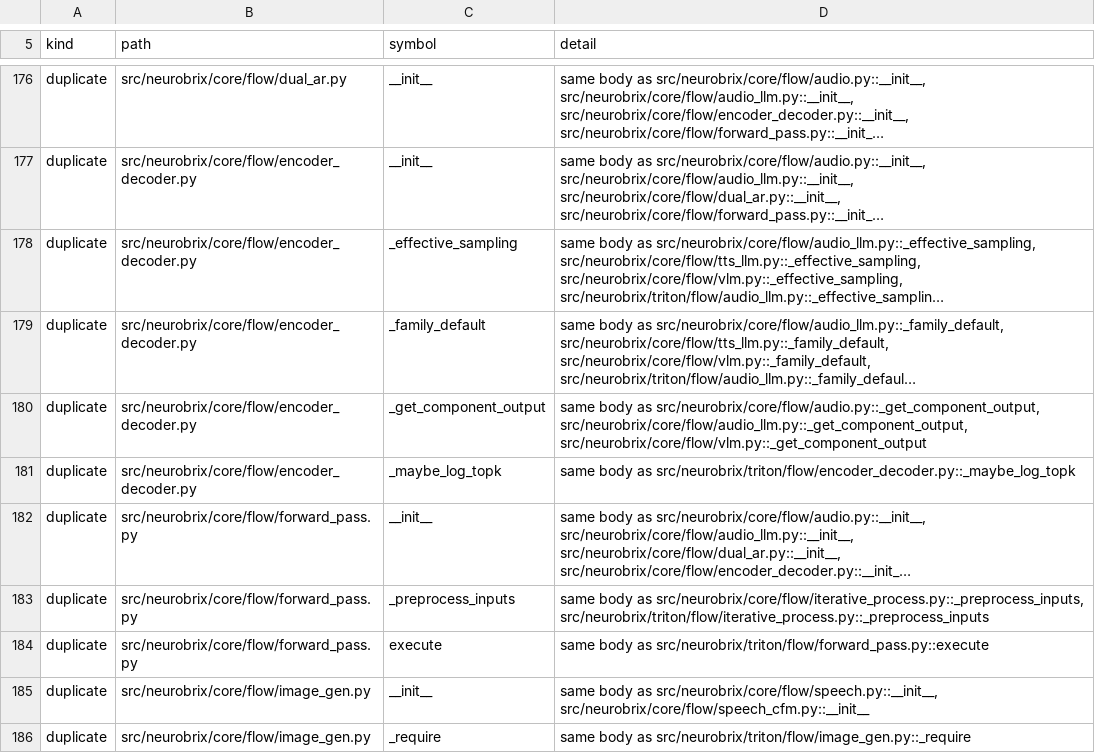
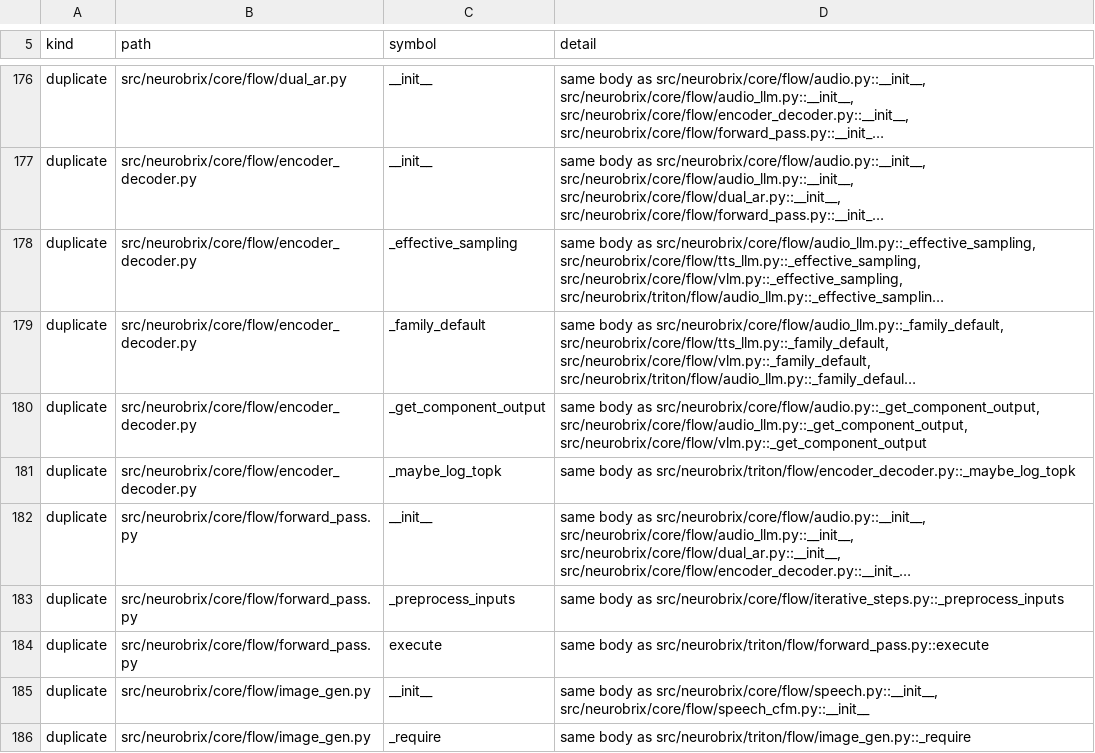
Before and after one commit to NeuroBrix/neurobrix, a TSV file: docs/nbxtensor/engine_slim_list.tsv, drawn as a sheet; only a part is shown, gaps mark what is left out; long unchanged cells end in …; the diff covers the shown part only; the diff names each change by its address in the sheet, - before the commit and + after, or states it on an @@ line.

Commit message:
engine slim: the iterative process's eight steps both branches ran alike are written once
The compiled and the Triton iterative-process handlers carried _tokenizer_config_with_flags, _progress_label,
_is_loop_component, _setup_dual_denoiser, _get_encoder_dtype, _pack_latents, _unpack_latents and _preprocess_inputs
body for body (the scan's duplicates; every free name bound to the same object in both modules — _unload_component
stays twice: its release_flow_memory is each branch's own). They move into core/flow/iterative_steps.IterativeSteps,
torch-free (imported in the torch-free venv; R33 guard green), which both handlers inherit; the latents they pack are
each branch's own tensors through the methods both types offer. Open 645 -> 630, engine 144 326 -> 144 173 lines.
Card-less: R33, the boundary guards, tests/unit/flow and the iterative tests, 251 passed.

```diff
--- a/docs/nbxtensor/engine_slim_list.tsv
+++ b/docs/nbxtensor/engine_slim_list.tsv
-D183 (detail): …body as src/neurobrix/core/flow/iterative_process.py::_preprocess_inputs, src/neurobrix/triton/flow/iterative_process.py::_preprocess_inputs
+D183 (detail): …body as src/neurobrix/core/flow/iterative_steps.py::_preprocess_inputs
```
Also changed, not shown: 15 removed rows and 5 edited cells elsewhere in this file, 4 other files.
